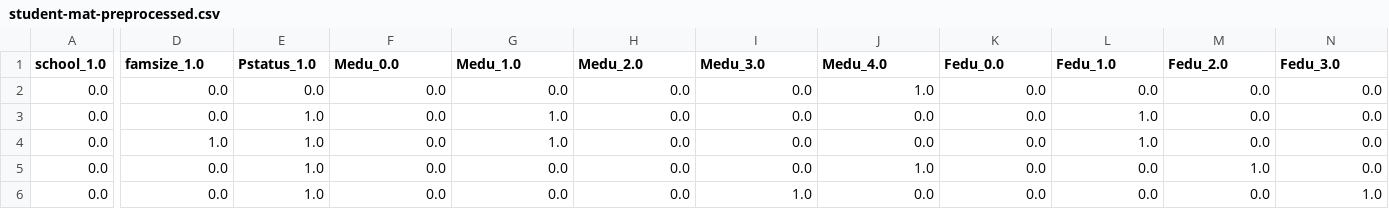
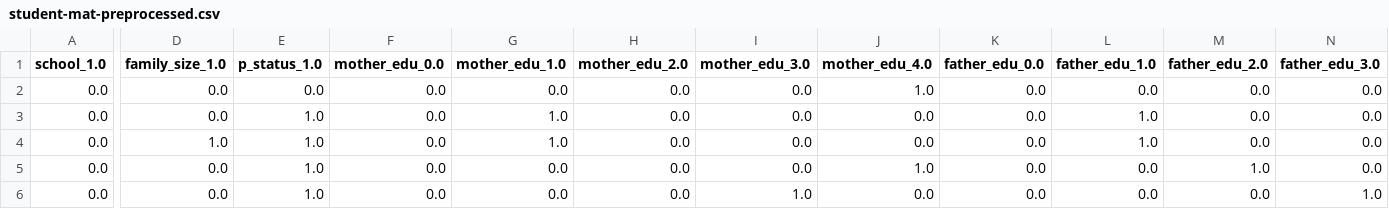
Before and after one commit to CMU-313/fall-22-hw4-team-sweg, a CSV file: data/student-mat-preprocessed.csv, drawn as a sheet; only a part is shown, gaps mark what is left out; the diff covers the shown part only; the diff names each change by its address in the sheet, - before the commit and + after, or states it on an @@ line.

```diff
--- a/data/student-mat-preprocessed.csv
+++ b/data/student-mat-preprocessed.csv
-D1: famsize_1.0
+D1: family_size_1.0
-E1: Pstatus_1.0
+E1: p_status_1.0
-F1: Medu_0.0
+F1: mother_edu_0.0
-G1: Medu_1.0
+G1: mother_edu_1.0
-H1: Medu_2.0
+H1: mother_edu_2.0
-I1: Medu_3.0
+I1: mother_edu_3.0
-J1: Medu_4.0
+J1: mother_edu_4.0
-K1: Fedu_0.0
+K1: father_edu_0.0
-L1: Fedu_1.0
+L1: father_edu_1.0
-M1: Fedu_2.0
+M1: father_edu_2.0
-N1: Fedu_3.0
+N1: father_edu_3.0
```
Also changed, not shown: 20 edited cells elsewhere in this file, 24 other files.
